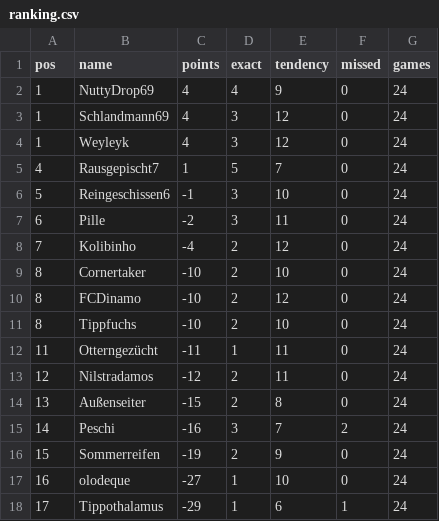
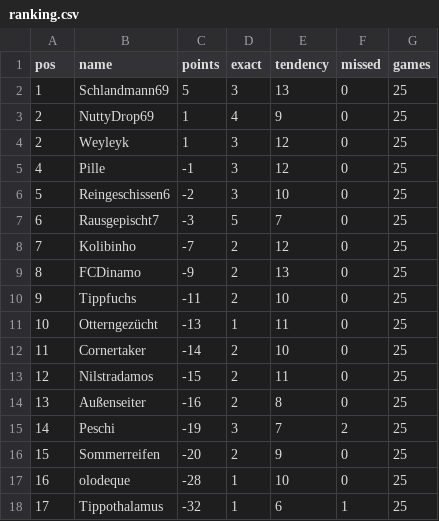
Before and after one commit to senickel/mexiko26-wertung, a CSV file: ranking.csv, drawn as a sheet.

Commit message:
update ranking

```diff
--- a/ranking.csv
+++ b/ranking.csv
@@ -1,18 +1,18 @@
 pos,name,points,exact,tendency,missed,games
-1,NuttyDrop69,4,4,9,0,24
-1,Schlandmann69,4,3,12,0,24
-1,Weyleyk,4,3,12,0,24
-4,Rausgepischt7,1,5,7,0,24
-5,Reingeschissen6,-1,3,10,0,24
-6,Pille,-2,3,11,0,24
-7,Kolibinho,-4,2,12,0,24
-8,Cornertaker,-10,2,10,0,24
-8,FCDinamo,-10,2,12,0,24
-8,Tippfuchs,-10,2,10,0,24
-11,Otterngezücht,-11,1,11,0,24
-12,Nilstradamos,-12,2,11,0,24
-13,Außenseiter,-15,2,8,0,24
-14,Peschi,-16,3,7,2,24
-15,Sommerreifen,-19,2,9,0,24
-16,olodeque,-27,1,10,0,24
-17,Tippothalamus,-29,1,6,1,24
+1,Schlandmann69,5,3,13,0,25
+2,NuttyDrop69,1,4,9,0,25
+2,Weyleyk,1,3,12,0,25
+4,Pille,-1,3,12,0,25
+5,Reingeschissen6,-2,3,10,0,25
+6,Rausgepischt7,-3,5,7,0,25
+7,Kolibinho,-7,2,12,0,25
+8,FCDinamo,-9,2,13,0,25
+9,Tippfuchs,-11,2,10,0,25
+10,Otterngezücht,-13,1,11,0,25
+11,Cornertaker,-14,2,10,0,25
+12,Nilstradamos,-15,2,11,0,25
+13,Außenseiter,-16,2,8,0,25
+14,Peschi,-19,3,7,2,25
+15,Sommerreifen,-20,2,9,0,25
+16,olodeque,-28,1,10,0,25
+17,Tippothalamus,-32,1,6,1,25
```
Also changed, not shown: 18 other files.
